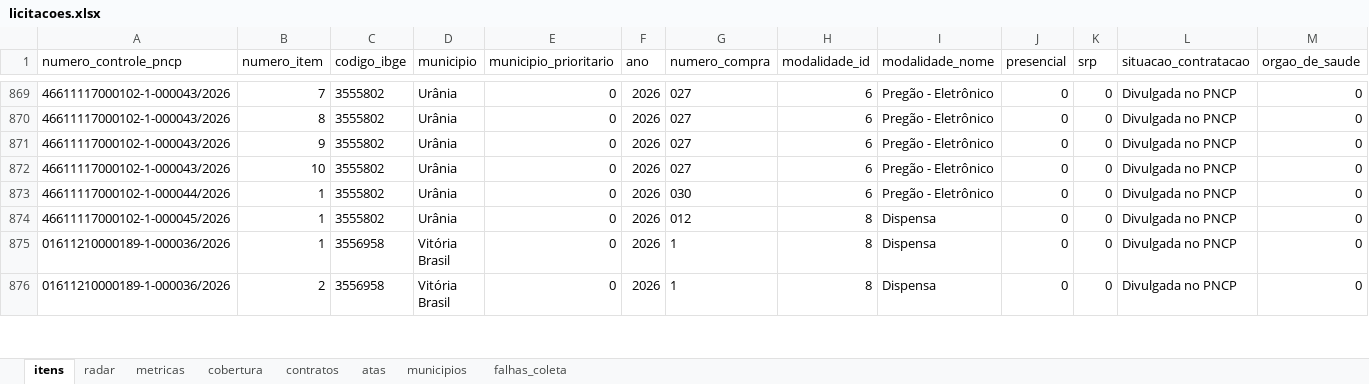
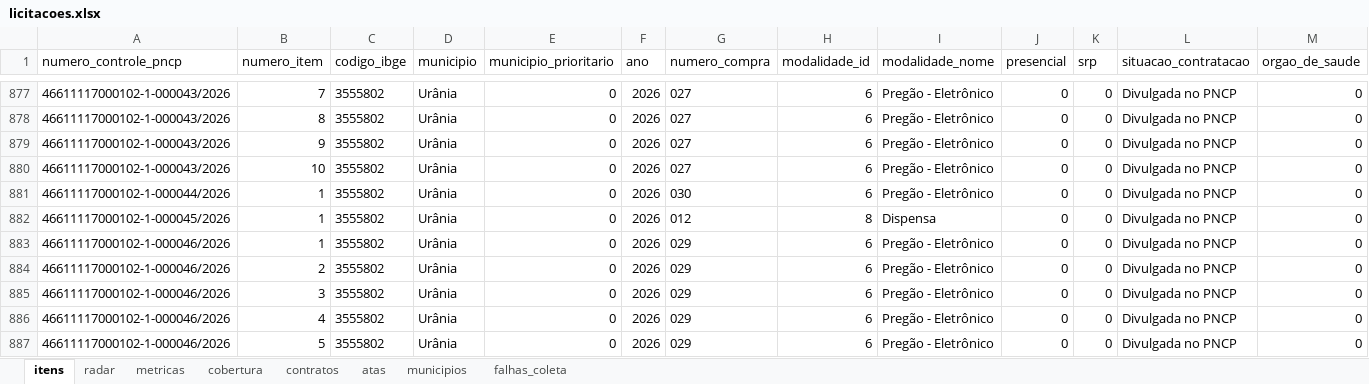
Before and after one commit to hub-ramos/licitacao, an Excel workbook: dados/licitacoes.xlsx, sheet itens, drawn as a sheet; only a part is shown, gaps mark what is left out; the shorter side is filled out with more unchanged rows; values as stored, in another font and other column widths than the file's, no borders; rows hold the shown columns only; the diff covers the shown part only; the diff names each change by its address in the sheet, - before the commit and + after, or states it on an @@ line.

```diff
--- a/dados/licitacoes.xlsx (sheet itens)
+++ b/dados/licitacoes.xlsx (sheet itens)
+row 883: 46611117000102-1-000046/2026 | 1 | 3555802 | Urânia | 0 | 2026 | 029 | 6 | Pregão - Eletrônico | 0 | 0 | Divulgada no PNCP | 0
+row 884: 46611117000102-1-000046/2026 | 2 | 3555802 | Urânia | 0 | 2026 | 029 | 6 | Pregão - Eletrônico | 0 | 0 | Divulgada no PNCP | 0
+row 885: 46611117000102-1-000046/2026 | 3 | 3555802 | Urânia | 0 | 2026 | 029 | 6 | Pregão - Eletrônico | 0 | 0 | Divulgada no PNCP | 0
+row 886: 46611117000102-1-000046/2026 | 4 | 3555802 | Urânia | 0 | 2026 | 029 | 6 | Pregão - Eletrônico | 0 | 0 | Divulgada no PNCP | 0
+row 887: 46611117000102-1-000046/2026 | 5 | 3555802 | Urânia | 0 | 2026 | 029 | 6 | Pregão - Eletrônico | 0 | 0 | Divulgada no PNCP | 0
```
Also changed, not shown: 13 added rows elsewhere in this sheet, sheet metricas, sheet radar, 5 other files.
